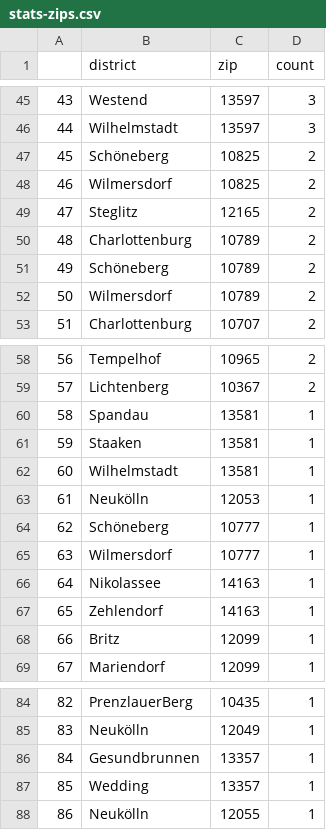
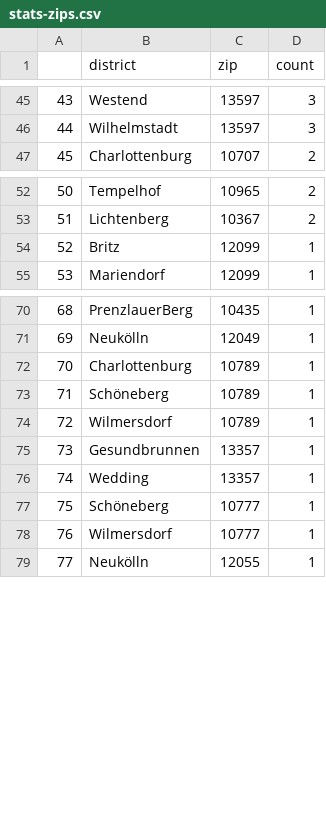
Before and after one commit to demodiff/berlin, a CSV file: data/stats-zips.csv, drawn as a sheet; only a part is shown, gaps mark what is left out; removed rows and columns are numbered as before the commit, all else as after; the diff covers the shown part only; the diff names each change by its address in the sheet, - before the commit and + after, or states it on an @@ line.

```diff
--- a/data/stats-zips.csv
+++ b/data/stats-zips.csv
@@ column A renumbered from row 5 down @@
-row 47: 45 | Schöneberg | 10825 | 2
-row 48: 46 | Wilmersdorf | 10825 | 2
-row 49: 47 | Steglitz | 12165 | 2
-row 50: 48 | Charlottenburg | 10789 | 2
-row 51: 49 | Schöneberg | 10789 | 2
-row 52: 50 | Wilmersdorf | 10789 | 2
-row 60: 58 | Spandau | 13581 | 1
-row 61: 59 | Staaken | 13581 | 1
-row 62: 60 | Wilhelmstadt | 13581 | 1
-row 63: 61 | Neukölln | 12053 | 1
-row 66: 64 | Nikolassee | 14163 | 1
-row 67: 65 | Zehlendorf | 14163 | 1
+row 72: 70 | Charlottenburg | 10789 | 1
+row 73: 71 | Schöneberg | 10789 | 1
+row 74: 72 | Wilmersdorf | 10789 | 1
@@ row 64 moved to row 77: 75 @@
@@ row 65 moved to row 78: 76 @@
```
Also changed, not shown: 4 added rows, 2 removed rows and 12 edited cells elsewhere in this file, 1 other file.
